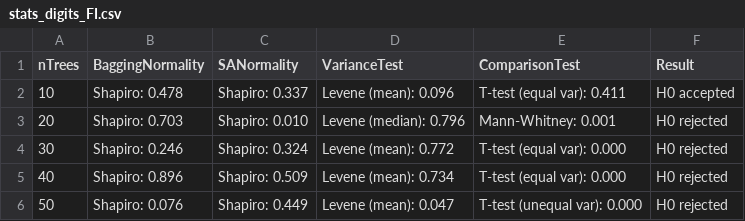
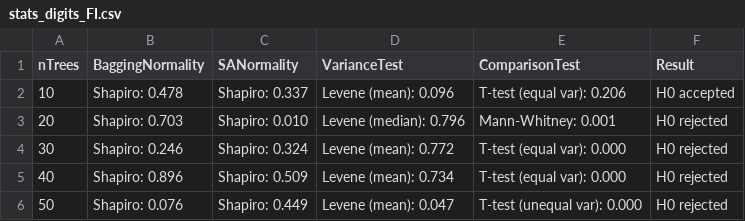
Before and after one commit to CenturionTheMan/SimulatedAnnealingBagging, a CSV file: report/csv/stats_digits_FI.csv, drawn as a sheet.

```diff
--- a/report/csv/stats_digits_FI.csv
+++ b/report/csv/stats_digits_FI.csv
@@ -1,3 +1,3 @@
 nTrees,BaggingNormality,SANormality,VarianceTest,ComparisonTest,Result
-10,Shapiro: 0.478,Shapiro: 0.337,Levene (mean): 0.096,T-test (equal var): 0.411,H0 accepted
+10,Shapiro: 0.478,Shapiro: 0.337,Levene (mean): 0.096,T-test (equal var): 0.206,H0 accepted
 20,Shapiro: 0.703,Shapiro: 0.010,Levene (median): 0.796,Mann-Whitney: 0.001,H0 rejected
```
Also changed, not shown: report/csv/stats_breast_cancer_Accuracy.csv, report/csv/stats_breast_cancer_FI.csv, 10 other files.
